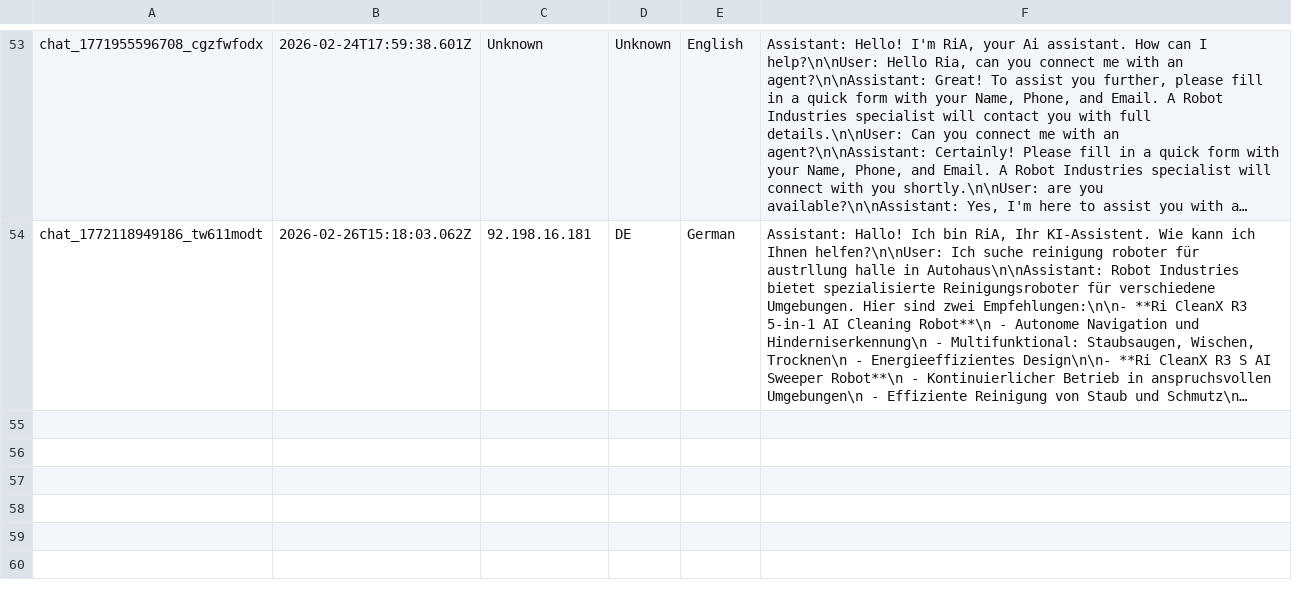
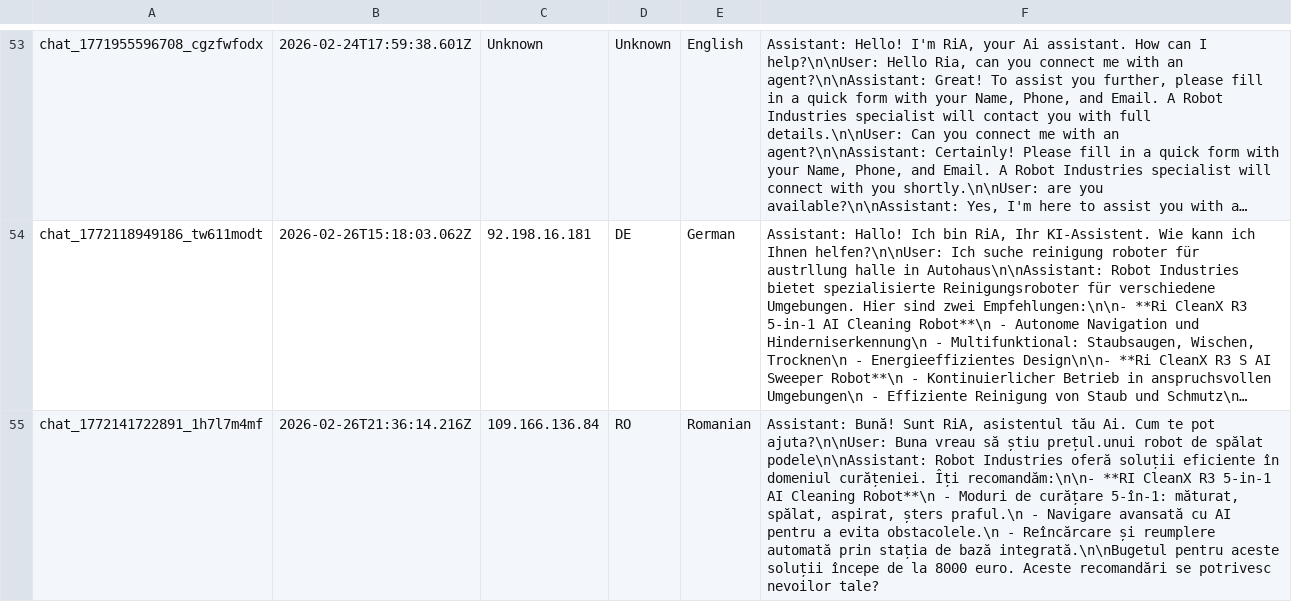
Before and after one commit to RaresC24/chatbot, a CSV file: conversations.csv, drawn as a sheet; only a part is shown, gaps mark what is left out; long unchanged cells end in …; the diff names each change by its address in the sheet, - before the commit and + after, or states it on an @@ line.

Commit message:
Log conversation chat_1772141722891_1h7l7m4mf

```diff
--- a/conversations.csv
+++ b/conversations.csv
+row 55: chat_1772141722891_1h7l7m4mf | 2026-02-26T21:36:14.216Z | 109.166.136.84 | RO | Romanian | Assistant: Bună! Sunt RiA, asistentul tău Ai. Cum te pot ajuta?\n\nUser: Buna vreau să știu prețul.unui robot de spălat podele\n\nAssistant: Robot Industries oferă soluții eficiente în domeniul curățeniei. Îți recomandăm:\n\n- **RI CleanX R3 5-in-1 AI Cleaning Robot**\n - Moduri de curățare 5-în-1: măturat, spălat, aspirat, șters praful.\n - Navigare avansată cu AI pentru a evita obstacolele.\n - Reîncărcare și reumplere automată prin stația de bază integrată.\n\nBugetul pentru aceste soluții începe de la 8000 euro. Aceste recomandări se potrivesc nevoilor tale?
```
